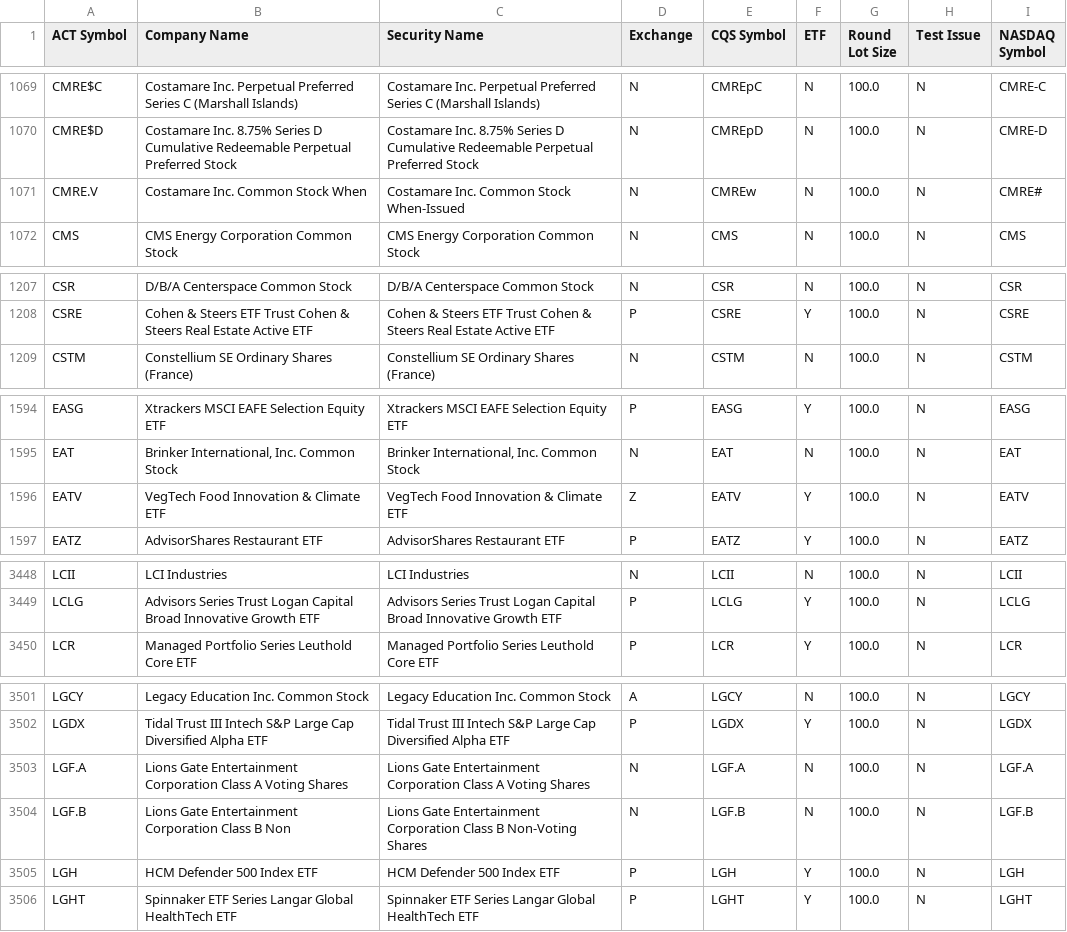
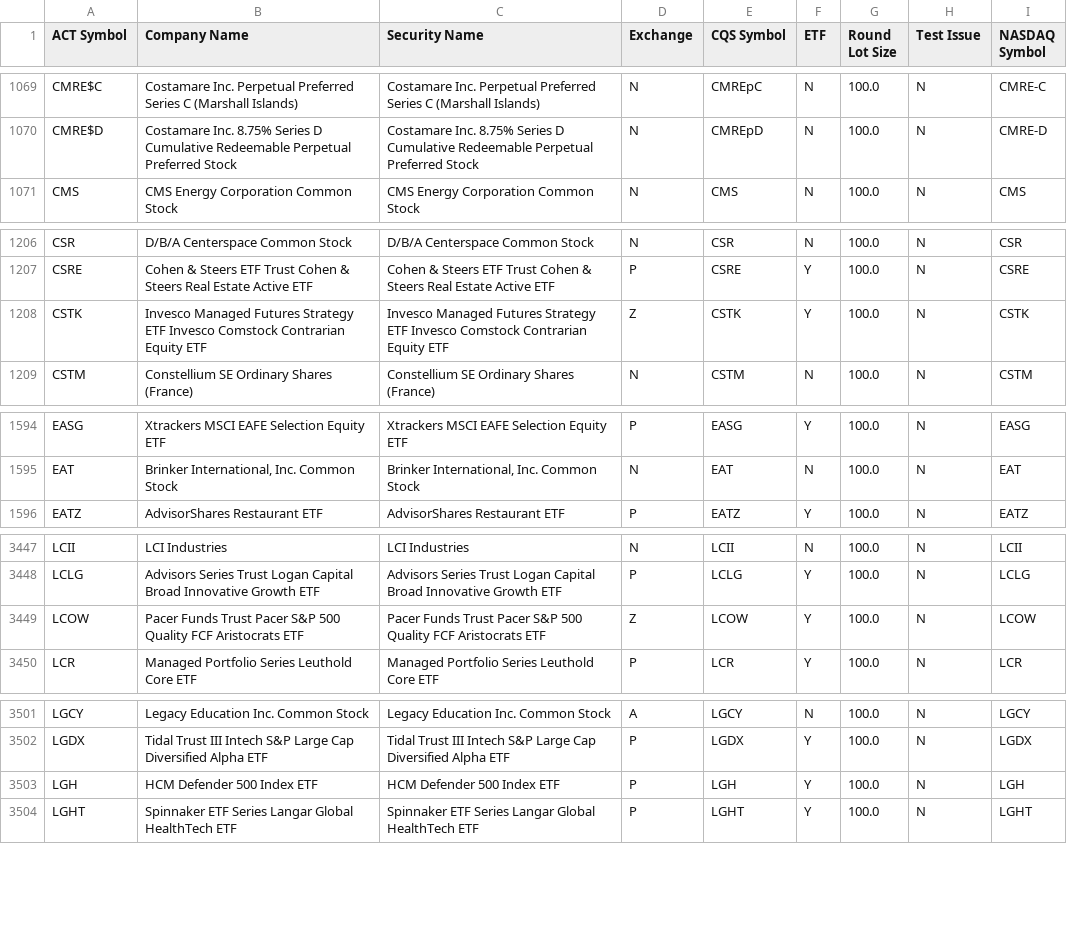
Before and after one commit to datasets/nyse-other-listings, a CSV file: data/other-listed.csv, drawn as a sheet; only a part is shown, gaps mark what is left out; removed rows and columns are numbered as before the commit, all else as after; the diff covers the shown part only; the diff names each change by its address in the sheet, - before the commit and + after, or states it on an @@ line.

```diff
--- a/data/other-listed.csv
+++ b/data/other-listed.csv
-row 1071: CMRE.V | Costamare Inc. Common Stock When | Costamare Inc. Common Stock When-Issued | N | CMREw | N | 100.0 | N | CMRE#
+row 1208: CSTK | Invesco Managed Futures Strategy ETF Invesco Comstock Contrarian Equity ETF | Invesco Managed Futures Strategy ETF Invesco Comstock Contrarian Equity ETF | Z | CSTK | Y | 100.0 | N | CSTK
-row 1596: EATV | VegTech Food Innovation & Climate ETF | VegTech Food Innovation & Climate ETF | Z | EATV | Y | 100.0 | N | EATV
+row 3449: LCOW | Pacer Funds Trust Pacer S&P 500 Quality FCF Aristocrats ETF | Pacer Funds Trust Pacer S&P 500 Quality FCF Aristocrats ETF | Z | LCOW | Y | 100.0 | N | LCOW
-row 3503: LGF.A | Lions Gate Entertainment Corporation Class A Voting Shares | Lions Gate Entertainment Corporation Class A Voting Shares | N | LGF.A | N | 100.0 | N | LGF.A
-row 3504: LGF.B | Lions Gate Entertainment Corporation Class B Non | Lions Gate Entertainment Corporation Class B Non-Voting Shares | N | LGF.B | N | 100.0 | N | LGF.B
```
Also changed, not shown: 1 added row and 5 edited cells elsewhere in this file, data/nyse-listed.csv.
